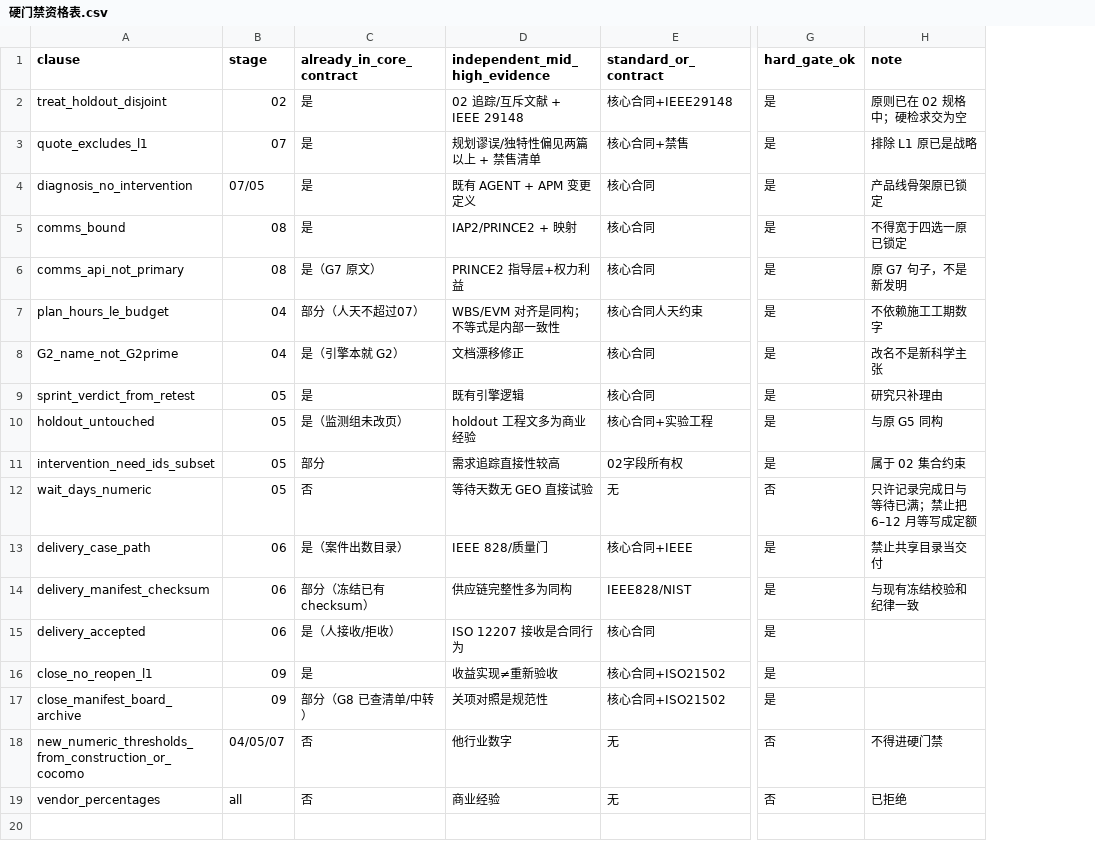
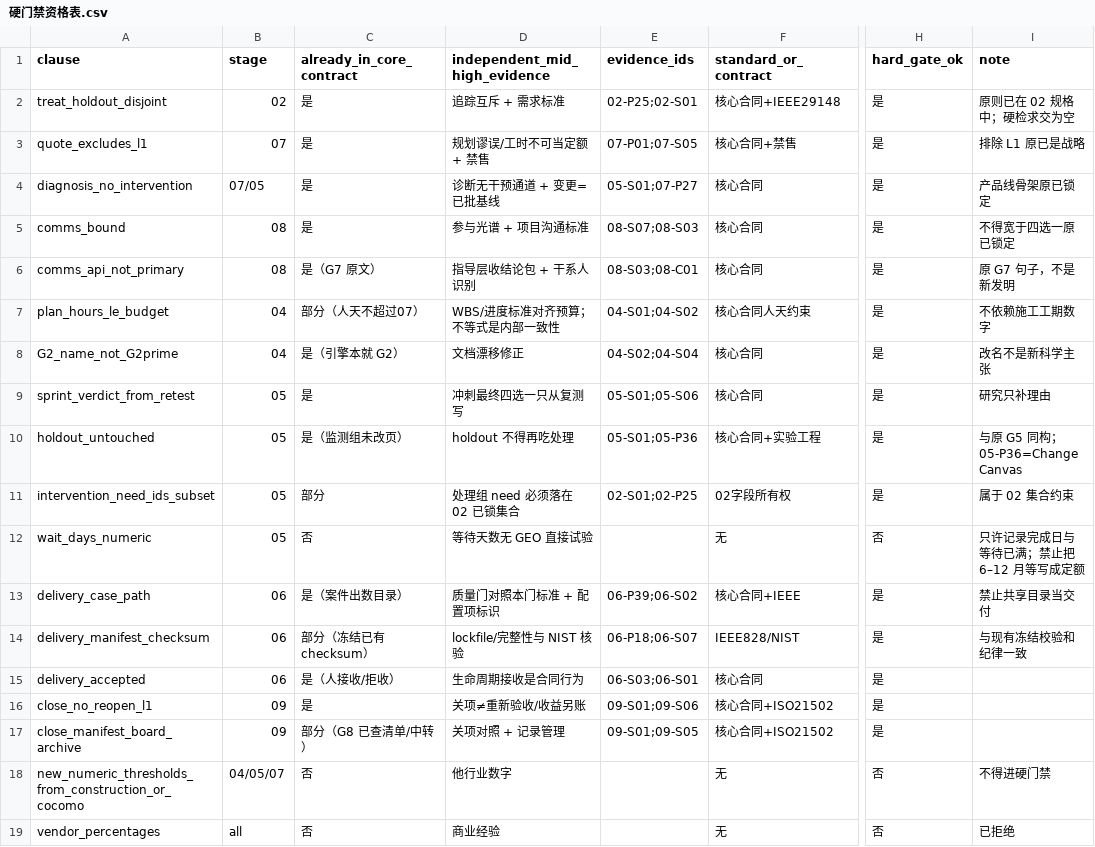
Before and after one commit to Robin9989Law/GEO-business-project, a CSV file: 研究/业务流程文献/硬门禁资格表.csv, drawn as a sheet; only a part is shown, gaps mark what is left out; addresses are those after the commit; the diff names each change by its address in the sheet, - before the commit and + after, or states it on an @@ line.

Commit message:
Verify delivery checksums and closeout files instead of yes-fields.
Recompute the case output digest at G4, refuse shared 出数 paths, and block G8 when the transfer board is pending or formal hashes no longer match. Record the core blog quota after dropping LinkedIn, wiki, video, and standard-duplicate URLs.

```diff
--- a/研究/业务流程文献/硬门禁资格表.csv
+++ b/研究/业务流程文献/硬门禁资格表.csv
+column E (evidence_ids), rows 2-17: 02-P25;02-S01 | 07-P01;07-S05 | 05-S01;07-P27 | 08-S07;08-S03 | 08-S03;08-C01 | 04-S01;04-S02 | 04-S02;04-S04 | 05-S01;05-S06 | 05-S01;05-P36 | 02-S01;02-P25 |  | 06-P39;06-S02 | 06-P18;06-S07 | 06-S03;06-S01 | 09-S01;09-S06 | 09-S01;09-S05
-D2 (independent_mid_high_evidence): 02 追踪/互斥文献 + IEEE 29148
+D2 (independent_mid_high_evidence): 追踪互斥 + 需求标准
-D3 (independent_mid_high_evidence): 规划谬误/独特性偏见两篇以上 + 禁售清单
+D3 (independent_mid_high_evidence): 规划谬误/工时不可当定额 + 禁售
-D4 (independent_mid_high_evidence): 既有 AGENT + APM 变更定义
+D4 (independent_mid_high_evidence): 诊断无干预通道 + 变更=已批基线
-D5 (independent_mid_high_evidence): IAP2/PRINCE2 + 映射
+D5 (independent_mid_high_evidence): 参与光谱 + 项目沟通标准
-D6 (independent_mid_high_evidence): PRINCE2 指导层+权力利益
+D6 (independent_mid_high_evidence): 指导层收结论包 + 干系人识别
-D7 (independent_mid_high_evidence): WBS/EVM 对齐是同构；不等式是内部一致性
+D7 (independent_mid_high_evidence): WBS/进度标准对齐预算；不等式是内部一致性
-D9 (independent_mid_high_evidence): 既有引擎逻辑
+D9 (independent_mid_high_evidence): 冲刺最终四选一只从复测写
-D10 (independent_mid_high_evidence): holdout 工程文多为商业经验
+D10 (independent_mid_high_evidence): holdout 不得再吃处理
-I10 (note): 与原 G5 同构
+I10 (note): 与原 G5 同构；05-P36=Change Canvas
-D11 (independent_mid_high_evidence): 需求追踪直接性较高
+D11 (independent_mid_high_evidence): 处理组 need 必须落在 02 已锁集合
-D13 (independent_mid_high_evidence): IEEE 828/质量门
+D13 (independent_mid_high_evidence): 质量门对照本门标准 + 配置项标识
-D14 (independent_mid_high_evidence): 供应链完整性多为同构
+D14 (independent_mid_high_evidence): lockfile/完整性与 NIST 核验
-D15 (independent_mid_high_evidence): ISO 12207 接收是合同行为
+D15 (independent_mid_high_evidence): 生命周期接收是合同行为
-D16 (independent_mid_high_evidence): 收益实现≠重新验收
+D16 (independent_mid_high_evidence): 关项≠重新验收/收益另账
-D17 (independent_mid_high_evidence): 关项对照是规范性
+D17 (independent_mid_high_evidence): 关项对照 + 记录管理
```
Also changed, not shown: 22 other files.
